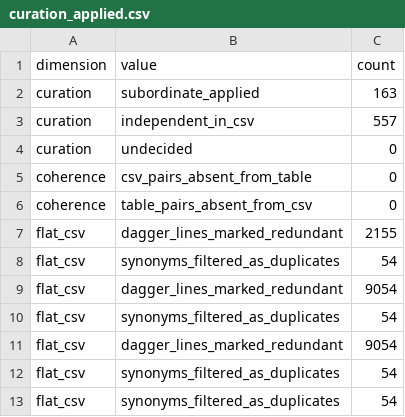
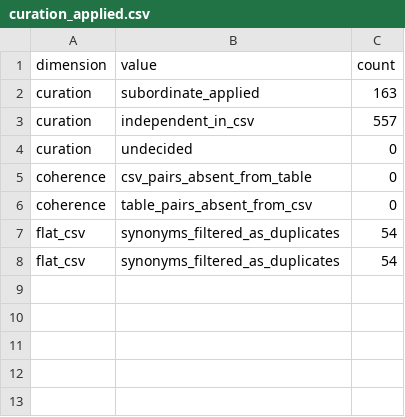
Before and after one commit to 24p11/recode-icd, a CSV file: reports/curation_applied.csv, drawn as a sheet.

```diff
--- a/reports/curation_applied.csv
+++ b/reports/curation_applied.csv
@@ -6,7 +6,2 @@ coherence,csv_pairs_absent_from_table,0
 coherence,table_pairs_absent_from_csv,0
-flat_csv,dagger_lines_marked_redundant,2155
-flat_csv,synonyms_filtered_as_duplicates,54
-flat_csv,dagger_lines_marked_redundant,9054
-flat_csv,synonyms_filtered_as_duplicates,54
-flat_csv,dagger_lines_marked_redundant,9054
 flat_csv,synonyms_filtered_as_duplicates,54
```
Also changed, not shown: reports/external_overlaps.csv, reports/post_2006_codes.csv, 22 other files.
